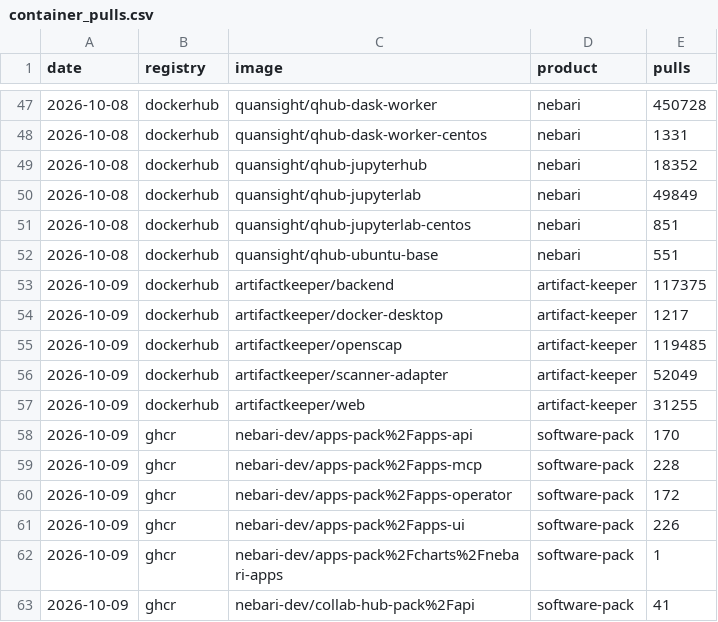
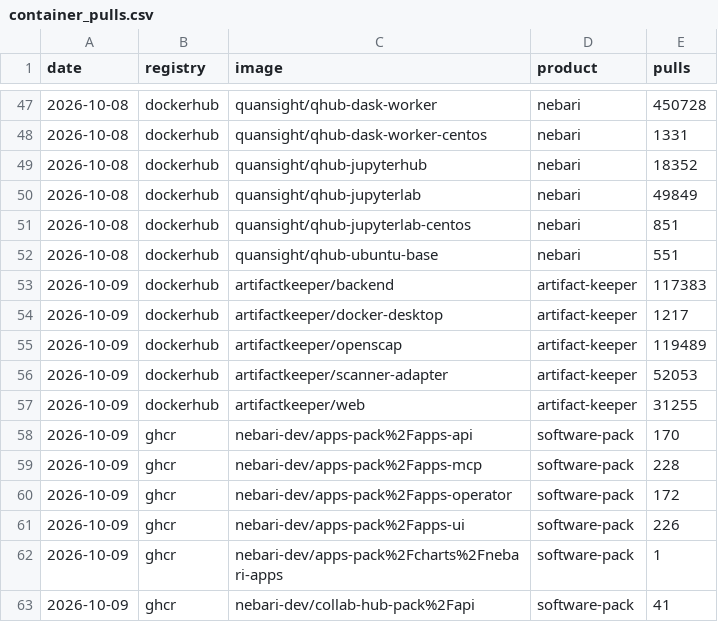
Before and after one commit to khuyentran1401/oss-metrics, a CSV file: data/container_pulls.csv, drawn as a sheet; only a part is shown, gaps mark what is left out.

```diff
--- a/data/container_pulls.csv
+++ b/data/container_pulls.csv
@@ -52,6 +52,6 @@ date,registry,image,product,pulls
 2026-10-08,dockerhub,quansight/qhub-ubuntu-base,nebari,551
-2026-10-09,dockerhub,artifactkeeper/backend,artifact-keeper,117375
+2026-10-09,dockerhub,artifactkeeper/backend,artifact-keeper,117383
 2026-10-09,dockerhub,artifactkeeper/docker-desktop,artifact-keeper,1217
-2026-10-09,dockerhub,artifactkeeper/openscap,artifact-keeper,119485
-2026-10-09,dockerhub,artifactkeeper/scanner-adapter,artifact-keeper,52049
+2026-10-09,dockerhub,artifactkeeper/openscap,artifact-keeper,119489
+2026-10-09,dockerhub,artifactkeeper/scanner-adapter,artifact-keeper,52053
 2026-10-09,dockerhub,artifactkeeper/web,artifact-keeper,31255
```
Also changed, not shown: data/releases.csv, data/repo_stats.csv, 2 other files.
